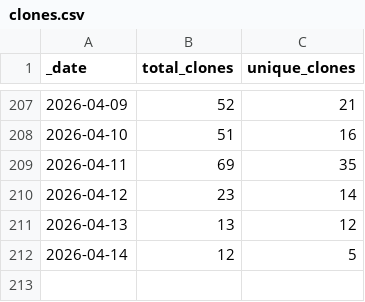
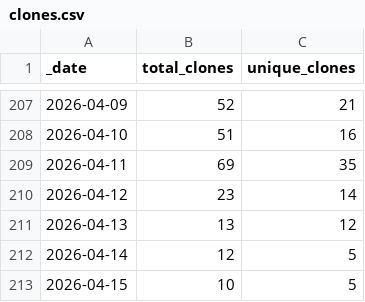
Before and after one commit to NMRLipids/NMRLipids.github.io, a CSV file: traffic/clones.csv, drawn as a sheet; only a part is shown, gaps mark what is left out; the diff names each change by its address in the sheet, - before the commit and + after, or states it on an @@ line.

Commit message:
GitHub traffic

```diff
--- a/traffic/clones.csv
+++ b/traffic/clones.csv
+row 213: 2026-04-15 | 10 | 5
```
Also changed, not shown: traffic/views.csv, 1 other file.
